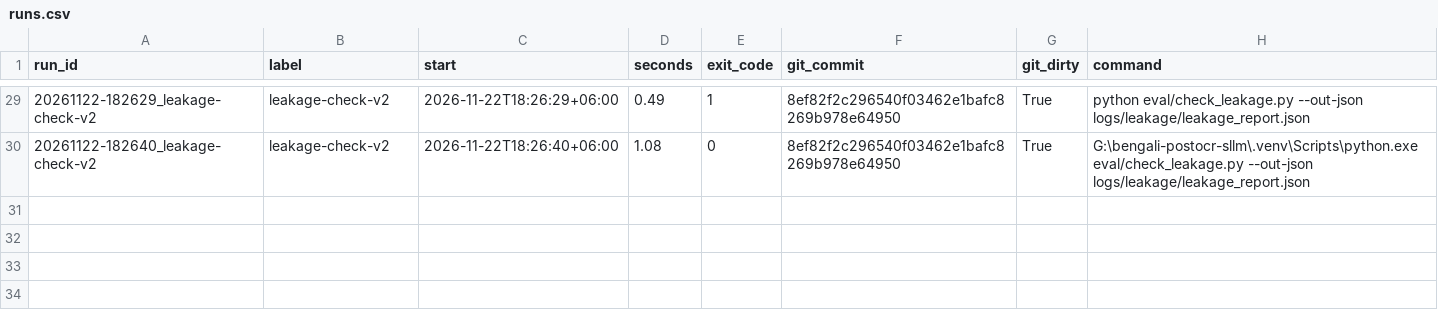
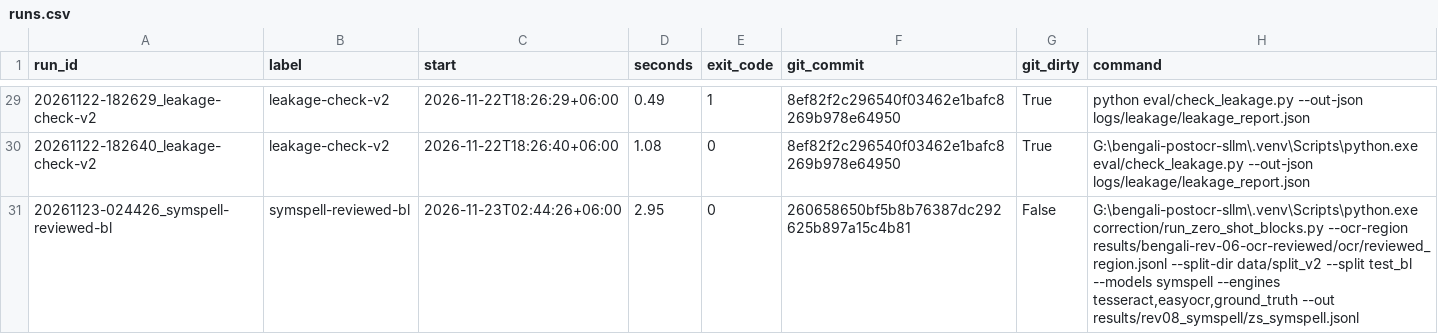
Before and after one commit to Ariffurrhmn/bengali-postocr-sllm, a CSV file: logs/runs.csv, drawn as a sheet; only a part is shown, gaps mark what is left out; the diff covers the shown part only.

Commit message:
Record the zero-shot result on the reviewed BL test set (D82) and the SymSpell and scoring runs

```diff
--- a/logs/runs.csv
+++ b/logs/runs.csv
@@ -30 +30,2 @@ run_id,label,start,seconds,exit_code,git_commit,git_dirty,command
 20261122-182640_leakage-check-v2,leakage-check-v2,2026-11-22T18:26:40+06:00,1.08,0,8ef82f2c296540f03462e1bafc8269b978e64950,True,G:\bengali-postocr-sllm\.venv\Scripts\python.exe eval/check_leakage.py --out-json logs/leakage/leakage_report.json
+20261123-024426_symspell-reviewed-bl,symspell-reviewed-bl,2026-11-23T02:44:26+06:00,2.95,0,260658650bf5b8b76387dc292625b897a15c4b81,False,"G:\bengali-postocr-sllm\.venv\Scripts\python.exe correction/run_zero_shot_blocks.py --ocr-region results/bengali-rev-06-ocr-reviewed/ocr/reviewed_region.jsonl --split-dir data/split_v2 --split test_bl --models symspell --engines tesseract,easyocr,ground_truth --out results/rev08_symspell/zs_symspell.jsonl"
```
Also changed, not shown: 1 added row elsewhere in this file, 12 other files.
